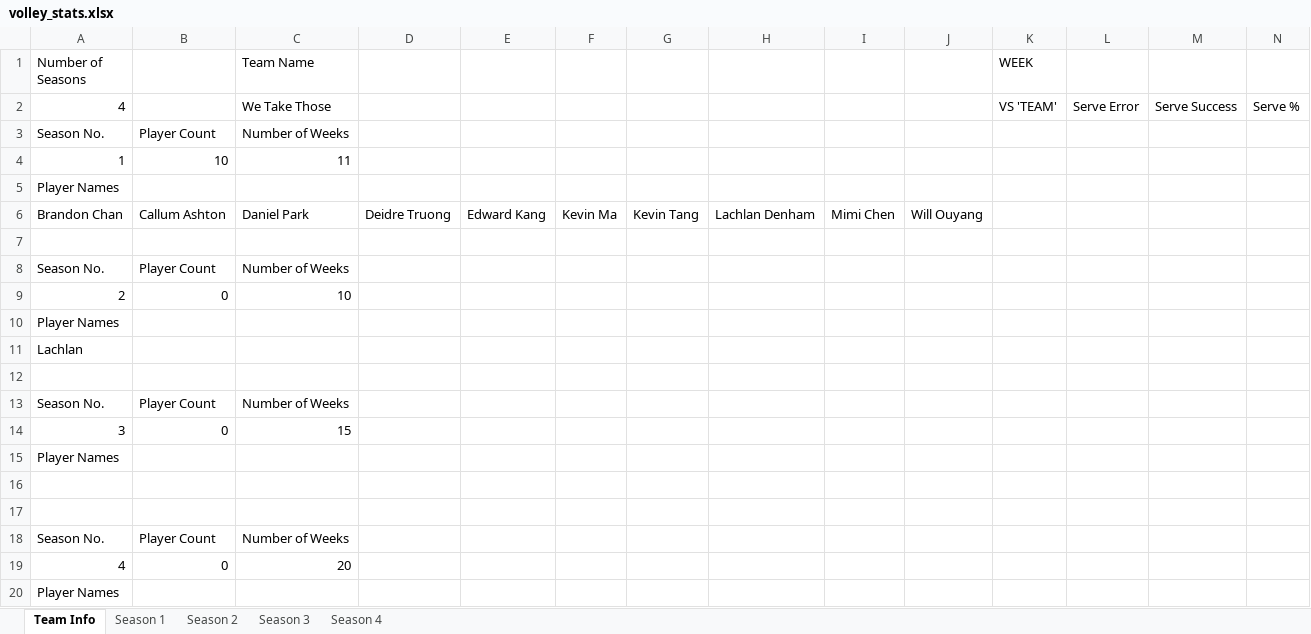
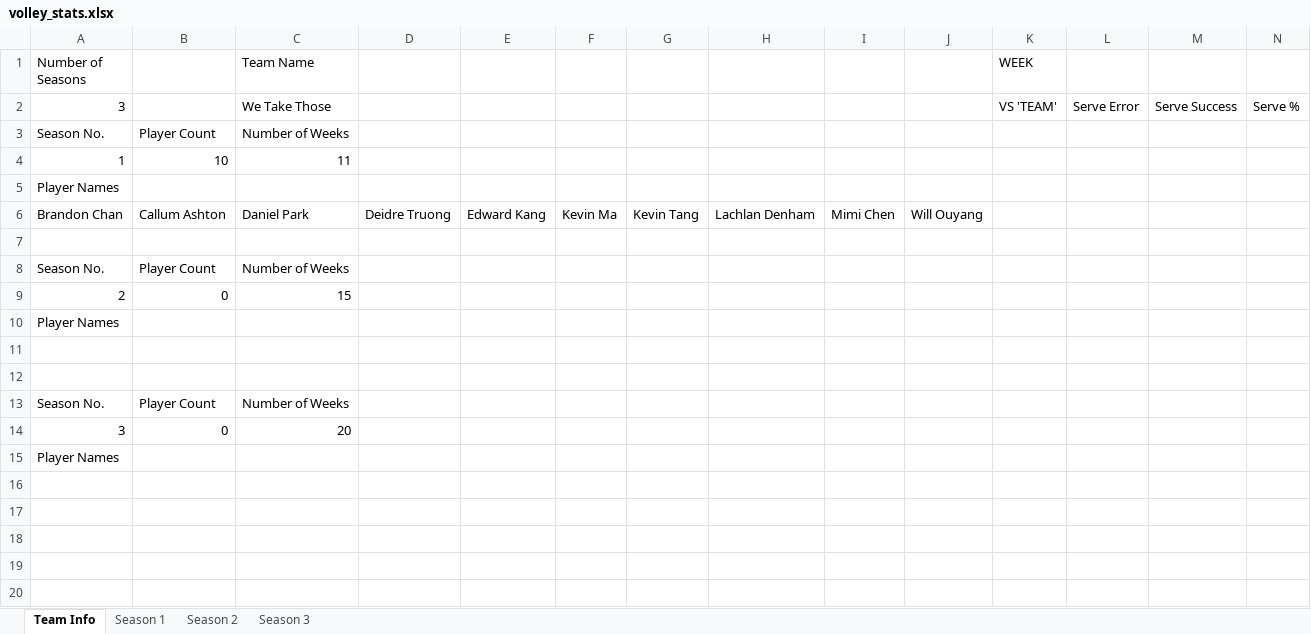
Before and after one commit to zxcv-zxcv-zxcv/volleyball-data-wrangling, an Excel workbook: data/volley_stats.xlsx, sheet Team Info, drawn as a sheet; only a part is shown; values as stored, in another font and other column widths than the file's, no borders; removed rows and columns are numbered as before the commit, all else as after; rows hold the shown columns only; the diff names each change by its address in the sheet, - before the commit and + after, or states it on an @@ line.

Commit message:
Fixed a bug where season number wasnt changing when a season was removed.

```diff
--- a/data/volley_stats.xlsx (sheet Team Info)
+++ b/data/volley_stats.xlsx (sheet Team Info)
-sheet tab: Season 4
-A2 (Number of Seasons): 4
+A2 (Number of Seasons): 3
-C9 (Team Name): 10
+C9 (Team Name): 15
-row 10: Player Names
-row 11: Lachlan
-row 12: (empty)
-row 13: Season No. | Player Count | Number of Weeks
-row 14: 3 | 0 | 15
-A14 (Number of Seasons): 4
+A14 (Number of Seasons): 3
```
Also changed, not shown: sheet Season 2, sheet Season 3, 2 other files.
